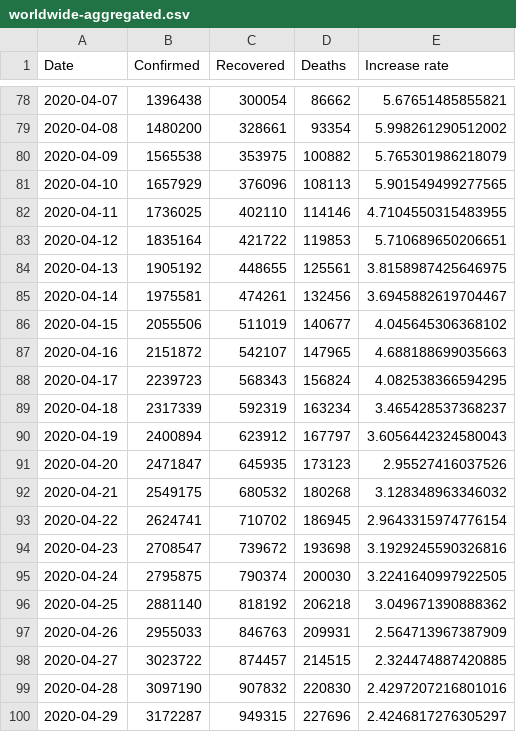
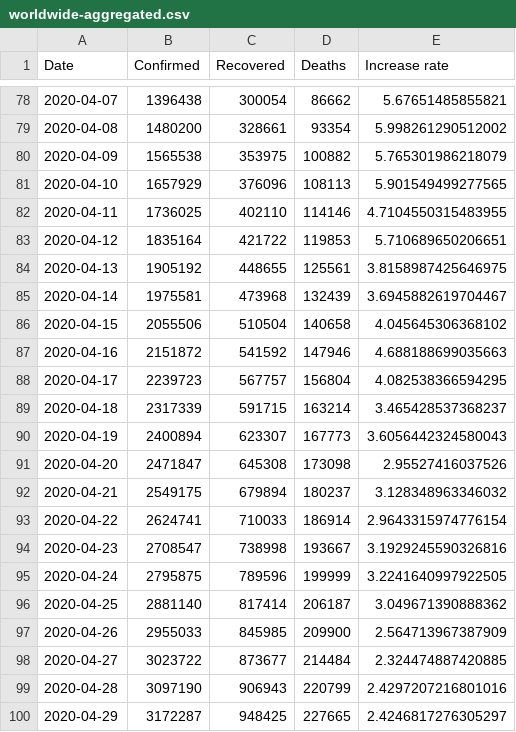
Before and after one commit to nikitasg/aws-forecast-covid19-poc, a CSV file: data/worldwide-aggregated.csv, drawn as a sheet; only a part is shown, gaps mark what is left out; the diff covers the shown part only.

```diff
--- a/data/worldwide-aggregated.csv
+++ b/data/worldwide-aggregated.csv
@@ -84,17 +84,17 @@ Date,Confirmed,Recovered,Deaths,Increase rate
 2020-04-13,1905192,448655,125561,3.8158987425646975
-2020-04-14,1975581,474261,132456,3.6945882619704467
-2020-04-15,2055506,511019,140677,4.045645306368102
-2020-04-16,2151872,542107,147965,4.688188699035663
-2020-04-17,2239723,568343,156824,4.082538366594295
-2020-04-18,2317339,592319,163234,3.465428537368237
-2020-04-19,2400894,623912,167797,3.6056442324580043
-2020-04-20,2471847,645935,173123,2.95527416037526
-2020-04-21,2549175,680532,180268,3.128348963346032
-2020-04-22,2624741,710702,186945,2.9643315974776154
-2020-04-23,2708547,739672,193698,3.1929245590326816
-2020-04-24,2795875,790374,200030,3.2241640997922505
-2020-04-25,2881140,818192,206218,3.049671390888362
-2020-04-26,2955033,846763,209931,2.564713967387909
-2020-04-27,3023722,874457,214515,2.324474887420885
-2020-04-28,3097190,907832,220830,2.4297207216801016
-2020-04-29,3172287,949315,227696,2.4246817276305297
+2020-04-14,1975581,473968,132439,3.6945882619704467
+2020-04-15,2055506,510504,140658,4.045645306368102
+2020-04-16,2151872,541592,147946,4.688188699035663
+2020-04-17,2239723,567757,156804,4.082538366594295
+2020-04-18,2317339,591715,163214,3.465428537368237
+2020-04-19,2400894,623307,167773,3.6056442324580043
+2020-04-20,2471847,645308,173098,2.95527416037526
+2020-04-21,2549175,679894,180237,3.128348963346032
+2020-04-22,2624741,710033,186914,2.9643315974776154
+2020-04-23,2708547,738998,193667,3.1929245590326816
+2020-04-24,2795875,789596,199999,3.2241640997922505
+2020-04-25,2881140,817414,206187,3.049671390888362
+2020-04-26,2955033,845985,209900,2.564713967387909
+2020-04-27,3023722,873677,214484,2.324474887420885
+2020-04-28,3097190,906943,220799,2.4297207216801016
+2020-04-29,3172287,948425,227665,2.4246817276305297
```
Also changed, not shown: 4 edited cells elsewhere in this file, data/countries-aggregated.csv, 2 other files.
